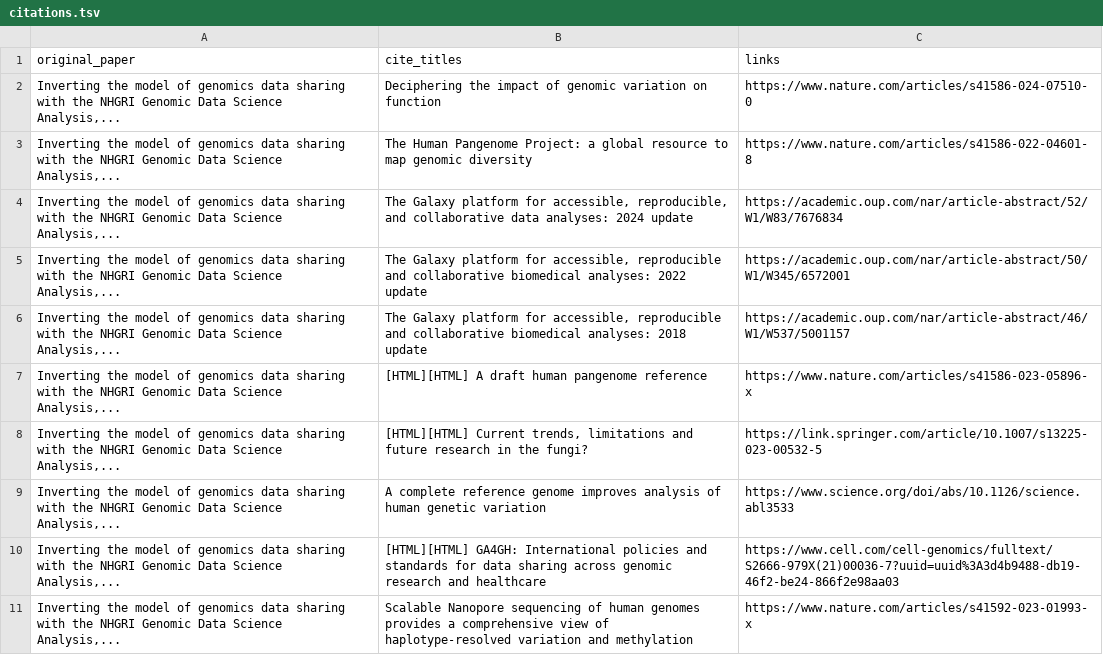
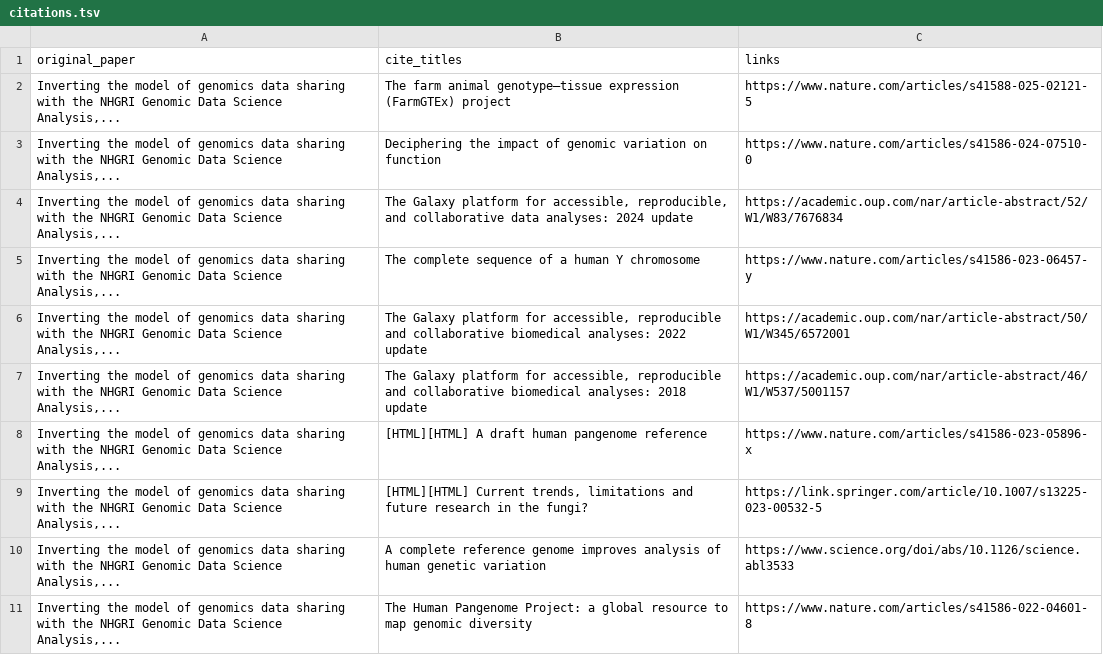
Before and after one commit to fhdsl/AnVIL_Outreach_Metrics, a TSV file: metricminer_data/citations/citations.tsv, drawn as a sheet.

```diff
--- a/metricminer_data/citations/citations.tsv
+++ b/metricminer_data/citations/citations.tsv
@@ -1,5 +1,6 @@
 original_paper	cite_titles	links
+Inverting the model of genomics data sharing with the NHGRI Genomic Data Science Analysis,...	The farm animal genotype–tissue expression (FarmGTEx) project	https://www.nature.com/articles/s41588-025-02121-5
 Inverting the model of genomics data sharing with the NHGRI Genomic Data Science Analysis,...	Deciphering the impact of genomic variation on function	https://www.nature.com/articles/s41586-024-07510-0
-Inverting the model of genomics data sharing with the NHGRI Genomic Data Science Analysis,...	The Human Pangenome Project: a global resource to map genomic diversity	https://www.nature.com/articles/s41586-022-04601-8
 Inverting the model of genomics data sharing with the NHGRI Genomic Data Science Analysis,...	The Galaxy platform for accessible, reproducible, and collaborative data analyses: 2024 update	https://academic.oup.com/nar/article-abstract/52/W1/W83/7676834
+Inverting the model of genomics data sharing with the NHGRI Genomic Data Science Analysis,...	The complete sequence of a human Y chromosome	https://www.nature.com/articles/s41586-023-06457-y
 Inverting the model of genomics data sharing with the NHGRI Genomic Data Science Analysis,...	The Galaxy platform for accessible, reproducible and collaborative biomedical analyses: 2022 update	https://academic.oup.com/nar/article-abstract/50/W1/W345/6572001
@@ -9,3 +10,2 @@ Inverting the model of genomics data sharing with the NHGRI Genomic Data Science
 Inverting the model of genomics data sharing with the NHGRI Genomic Data Science Analysis,...	A complete reference genome improves analysis of human genetic variation	https://www.science.org/doi/abs/10.1126/science.abl3533
-Inverting the model of genomics data sharing with the NHGRI Genomic Data Science Analysis,...	[HTML][HTML] GA4GH: International policies and standards for data sharing across genomic research and healthcare	https://www.cell.com/cell-genomics/fulltext/S2666-979X(21)00036-7?uuid=uuid%3A3d4b9488-db19-46f2-be24-866f2e98aa03
-Inverting the model of genomics data sharing with the NHGRI Genomic Data Science Analysis,...	Scalable Nanopore sequencing of human genomes provides a comprehensive view of haplotype-resolved variation and methylation	https://www.nature.com/articles/s41592-023-01993-x
+Inverting the model of genomics data sharing with the NHGRI Genomic Data Science Analysis,...	The Human Pangenome Project: a global resource to map genomic diversity	https://www.nature.com/articles/s41586-022-04601-8
```
